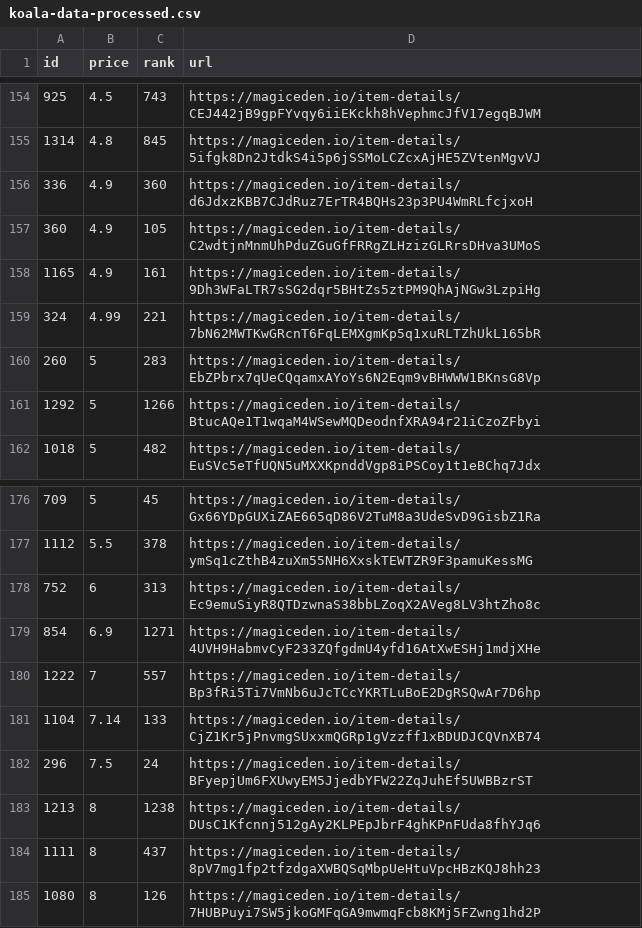
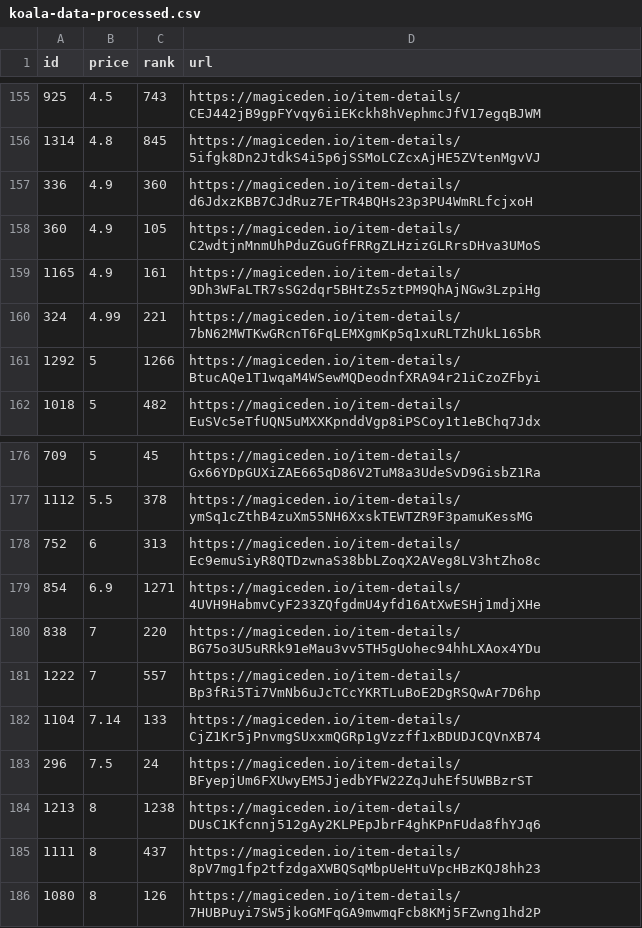
Before and after one commit to braposo/koala-monitor, a CSV file: koala-data-processed.csv, drawn as a sheet; only a part is shown, gaps mark what is left out; the diff covers the shown part only.

Commit message:
Flat: latest data (2021-11-09T05:35:16.557Z) {   "date": "2021-11-09T05:35:16.557Z",   "files": [     {       "name": "koala-data-processed.csv",       "deltaBytes": 96,       "source": "https://api-mainnet.magiceden.io/rpc/getListedNFTsByQuery?q=%7B%22%24match%22%3A%7B%22collectionSymbol%22%3A%22koala_klubhouse%22%7D%2C%22%24sort%22%3A%7B%22takerAmount%22%3A1%2C%22createdAt%22%3A-1%7D%2C%22%24skip%22%3A0%2C%22%24limit%22%3A5000%7D"     }   ] }

```diff
--- a/koala-data-processed.csv
+++ b/koala-data-processed.csv
@@ -159,3 +160,2 @@ id,price,rank,url
 324,4.99,221,https://magiceden.io/item-details/7bN62MWTKwGRcnT6FqLEMXgmKp5q1xuRLTZhUkL165bR
-260,5,283,https://magiceden.io/item-details/EbZPbrx7qUeCQqamxAYoYs6N2Eqm9vBHWWW1BKnsG8Vp
 1292,5,1266,https://magiceden.io/item-details/BtucAQe1T1wqaM4WSewMQDeodnfXRA94r21iCzoZFbyi
@@ -179,2 +179,3 @@ id,price,rank,url
 854,6.9,1271,https://magiceden.io/item-details/4UVH9HabmvCyF233ZQfgdmU4yfd16AtXwESHj1mdjXHe
+838,7,220,https://magiceden.io/item-details/BG75o3U5uRRk91eMau3vv5TH5gUohec94hhLXAox4YDu
 1222,7,557,https://magiceden.io/item-details/Bp3fRi5Ti7VmNb6uJcTCcYKRTLuBoE2DgRSQwAr7D6hp
```
Also changed, not shown: 4 added rows and 3 removed rows elsewhere in this file.
